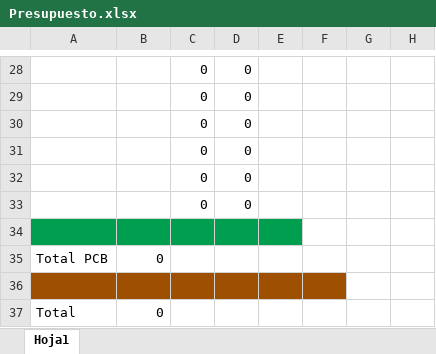
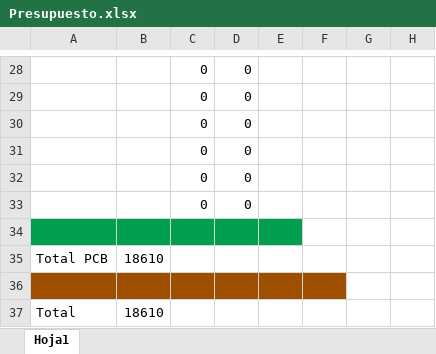
Before and after one commit to Seba-SL/TP-TA138-G7, an Excel workbook: Documentación/Hoja de Calculo- Presupuesto/Presupuesto.xlsx, sheet Hoja1, drawn as a sheet; only a part is shown, gaps mark what is left out; values as stored, in another font and other column widths than the file's, no borders; the diff covers the shown part only; the diff names each change by its address in the sheet, - before the commit and + after, or states it on an @@ line.

```diff
--- a/Documentación/Hoja de Calculo- Presupuesto/Presupuesto.xlsx (sheet Hoja1)
+++ b/Documentación/Hoja de Calculo- Presupuesto/Presupuesto.xlsx (sheet Hoja1)
-B35: 0
+B35: 18610
-B37: 0
+B37: 18610
```
Also changed, not shown: 1 added row, 1 removed row and 47 edited cells elsewhere in this sheet, 1 other file.
